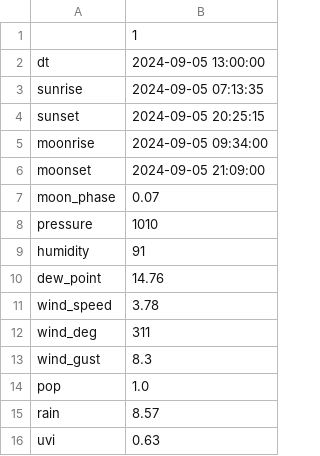
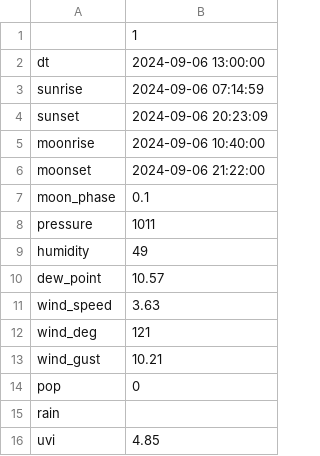
Before and after one commit to jdavid54/jupyter_notebooks, a CSV file: demain.csv, drawn as a sheet.

```diff
--- a/demain.csv
+++ b/demain.csv
@@ -1,16 +1,16 @@
 ,1
-dt,2024-09-05 13:00:00
-sunrise,2024-09-05 07:13:35
-sunset,2024-09-05 20:25:15
-moonrise,2024-09-05 09:34:00
-moonset,2024-09-05 21:09:00
-moon_phase,0.07
-pressure,1010
-humidity,91
-dew_point,14.76
-wind_speed,3.78
-wind_deg,311
-wind_gust,8.3
-pop,1.0
-rain,8.57
-uvi,0.63
+dt,2024-09-06 13:00:00
+sunrise,2024-09-06 07:14:59
+sunset,2024-09-06 20:23:09
+moonrise,2024-09-06 10:40:00
+moonset,2024-09-06 21:22:00
+moon_phase,0.1
+pressure,1011
+humidity,49
+dew_point,10.57
+wind_speed,3.63
+wind_deg,121
+wind_gust,10.21
+pop,0
+rain,
+uvi,4.85
```
Also changed, not shown: data_temp16122022.csv, 12 other files.
